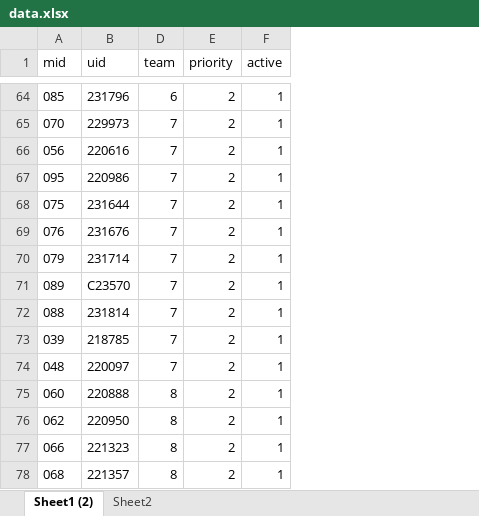
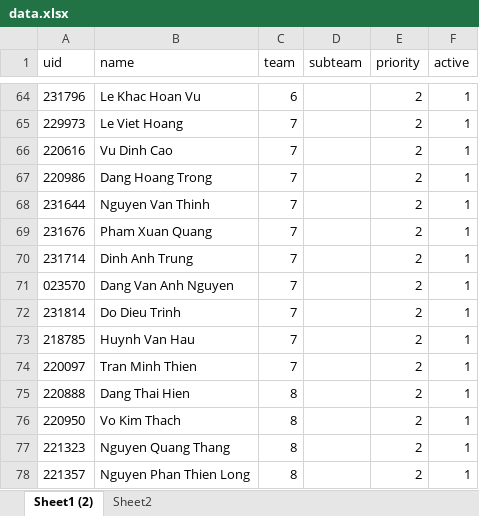
Before and after one commit to vicdang/luckydraw, an Excel workbook: tools/data.xlsx, sheet Sheet1 (2), drawn as a sheet; only a part is shown, gaps mark what is left out; values as stored, in another font and other column widths than the file's, no borders; conditional formats and table styles not drawn; removed rows and columns are numbered as before the commit, all else as after; the diff covers the shown part only; the diff names each change by its address in the sheet, - before the commit and + after, or states it on an @@ line.

```diff
--- a/tools/data.xlsx (sheet Sheet1 (2))
+++ b/tools/data.xlsx (sheet Sheet1 (2))
-column A (mid), rows 64-78: 085 | 070 | 056 | 095 | 075 | 076 | 079 | 089 | 088 | 039 | 048 | 060 | 062 | 066 | 068
+column B (name), rows 64-78: Le Khac Hoan Vu | Le Viet Hoang | Vu Dinh Cao | Dang Hoang Trong | Nguyen Van Thinh | Pham Xuan Quang | Dinh Anh Trung | Dang Van Anh Nguyen | Do Dieu Trinh | Huynh Van Hau | Tran Minh Thien | Dang Thai Hien | Vo Kim Thach | Nguyen Quang Thang | Nguyen Phan Thien Long
+column D (subteam), empty
-A71 (uid): C23570
+A71 (uid): 023570
```
Also changed, not shown: 4 removed rows and 6 edited cells elsewhere in this sheet, sheet Sheet2, hidden cells, charts or pictures, 8 other files.
